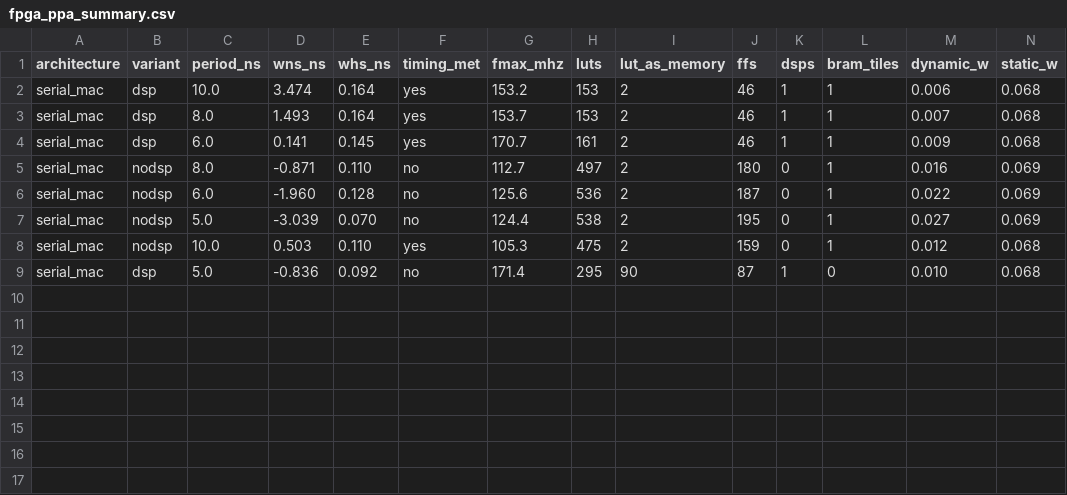
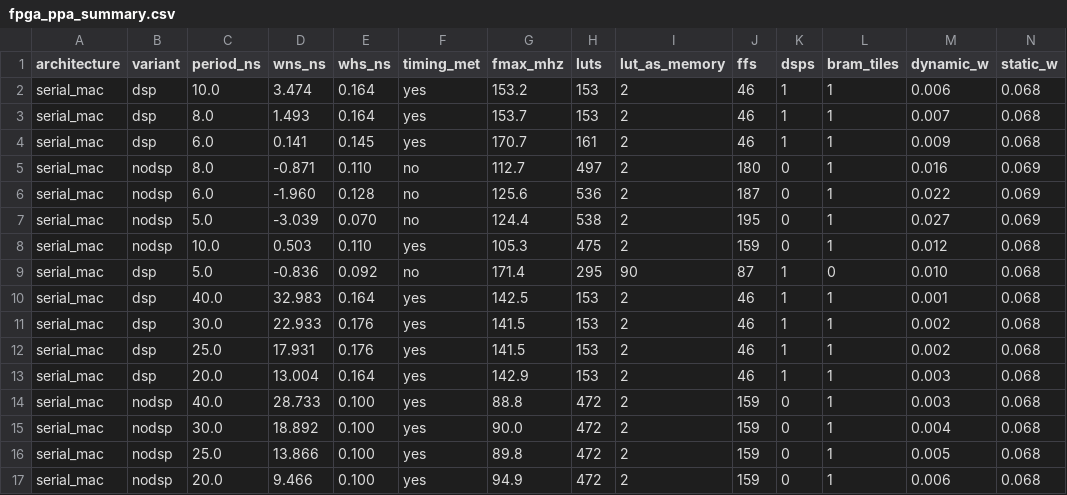
Before and after one commit to RyanHall5/FIR_Filter, a CSV file: matlab/data/ppa_reports/fpga/fpga_ppa_summary.csv, drawn as a sheet; only a part is shown; rows hold the shown columns only; the diff names each change by its address in the sheet, - before the commit and + after, or states it on an @@ line.

Commit message:
FPGA PPA sweep: 40/30/25/20 ns

```diff
--- a/matlab/data/ppa_reports/fpga/fpga_ppa_summary.csv
+++ b/matlab/data/ppa_reports/fpga/fpga_ppa_summary.csv
+row 10: serial_mac | dsp | 40.0 | 32.983 | 0.164 | yes | 142.5 | 153 | 2 | 46 | 1 | 1 | 0.001 | 0.068
+row 11: serial_mac | dsp | 30.0 | 22.933 | 0.176 | yes | 141.5 | 153 | 2 | 46 | 1 | 1 | 0.002 | 0.068
+row 12: serial_mac | dsp | 25.0 | 17.931 | 0.176 | yes | 141.5 | 153 | 2 | 46 | 1 | 1 | 0.002 | 0.068
+row 13: serial_mac | dsp | 20.0 | 13.004 | 0.164 | yes | 142.9 | 153 | 2 | 46 | 1 | 1 | 0.003 | 0.068
+row 14: serial_mac | nodsp | 40.0 | 28.733 | 0.100 | yes | 88.8 | 472 | 2 | 159 | 0 | 1 | 0.003 | 0.068
+row 15: serial_mac | nodsp | 30.0 | 18.892 | 0.100 | yes | 90.0 | 472 | 2 | 159 | 0 | 1 | 0.004 | 0.068
+row 16: serial_mac | nodsp | 25.0 | 13.866 | 0.100 | yes | 89.8 | 472 | 2 | 159 | 0 | 1 | 0.005 | 0.068
+row 17: serial_mac | nodsp | 20.0 | 9.466 | 0.100 | yes | 94.9 | 472 | 2 | 159 | 0 | 1 | 0.006 | 0.068
```
Also changed, not shown: 48 other files.
